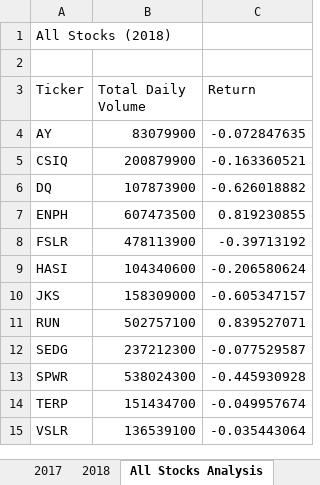
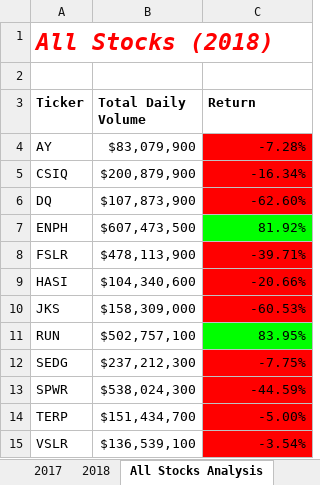
Before and after one commit to f5th/stock-analysis, an Excel workbook: green_stocks.xlsm, sheet All Stocks Analysis, drawn as a sheet; values as stored, in another font and other column widths than the file's, no borders; the diff names each change by its address in the sheet, - before the commit and + after, or states it on an @@ line.

Commit message:
Font changed and checkers example

```diff
--- a/green_stocks.xlsm (sheet All Stocks Analysis)
+++ b/green_stocks.xlsm (sheet All Stocks Analysis)
@@ A1 bold: off → on, italic: off → on, text colour: black → #FF0000, text size: larger @@
-A3:C3 bold: off
+A3:C3 bold: on
-B4 (Total Daily Volume): 83079900
+B4 (Total Daily Volume): $83,079,900
-C4 (Return): -0.072847635
+C4 (Return): -7.28%
-C4:C6 fill: none
+C4:C6 fill: #FF0000
-B5 (Total Daily Volume): 200879900
+B5 (Total Daily Volume): $200,879,900
-C5 (Return): -0.163360521
+C5 (Return): -16.34%
-B6 (Total Daily Volume): 107873900
+B6 (Total Daily Volume): $107,873,900
-C6 (Return): -0.626018882
+C6 (Return): -62.60%
-B7 (Total Daily Volume): 607473500
+B7 (Total Daily Volume): $607,473,500
-C7 (Return): 0.819230855
+C7 (Return): 81.92%
-C7 fill: none
+C7 fill: #00FF00
-B8 (Total Daily Volume): 478113900
+B8 (Total Daily Volume): $478,113,900
-C8 (Return): -0.39713192
+C8 (Return): -39.71%
-C8:C10 fill: none
+C8:C10 fill: #FF0000
-B9 (Total Daily Volume): 104340600
+B9 (Total Daily Volume): $104,340,600
-C9 (Return): -0.206580624
+C9 (Return): -20.66%
-B10 (Total Daily Volume): 158309000
+B10 (Total Daily Volume): $158,309,000
-C10 (Return): -0.605347157
+C10 (Return): -60.53%
-B11 (Total Daily Volume): 502757100
+B11 (Total Daily Volume): $502,757,100
-C11 (Return): 0.839527071
+C11 (Return): 83.95%
-C11 fill: none
+C11 fill: #00FF00
-B12 (Total Daily Volume): 237212300
+B12 (Total Daily Volume): $237,212,300
-C12 (Return): -0.077529587
+C12 (Return): -7.75%
-C12:C15 fill: none
+C12:C15 fill: #FF0000
-B13 (Total Daily Volume): 538024300
+B13 (Total Daily Volume): $538,024,300
-C13 (Return): -0.445930928
+C13 (Return): -44.59%
-B14 (Total Daily Volume): 151434700
+B14 (Total Daily Volume): $151,434,700
-C14 (Return): -0.049957674
+C14 (Return): -5.00%
-B15 (Total Daily Volume): 136539100
+B15 (Total Daily Volume): $136,539,100
-C15 (Return): -0.035443064
+C15 (Return): -3.54%
```
Also changed, not shown: other sheet tabs.
